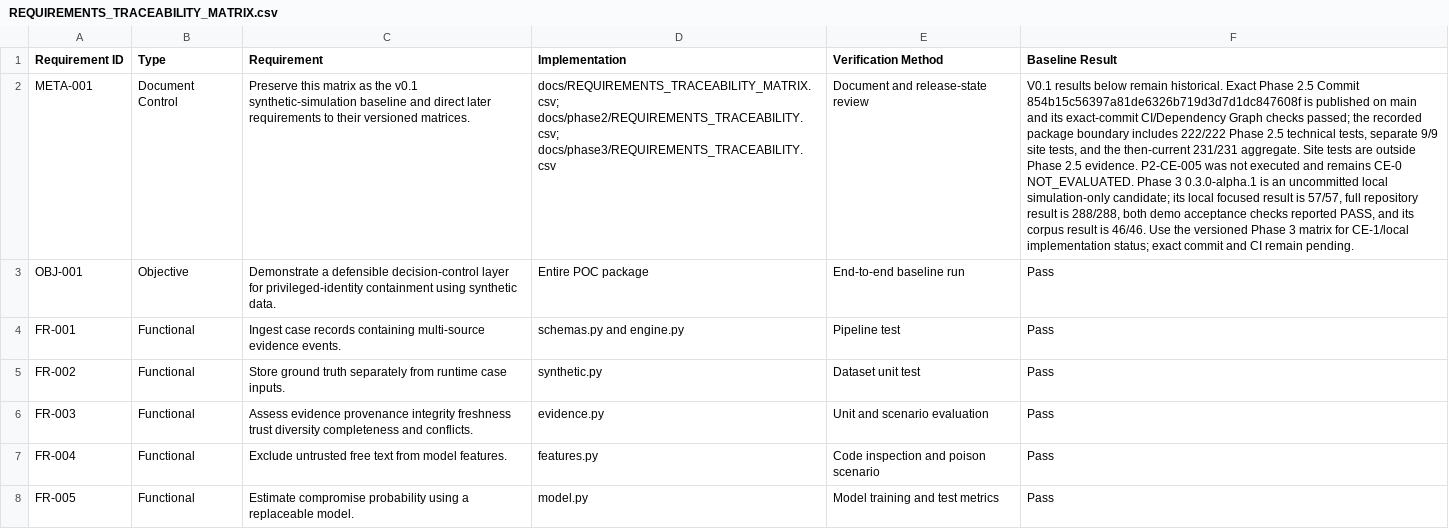
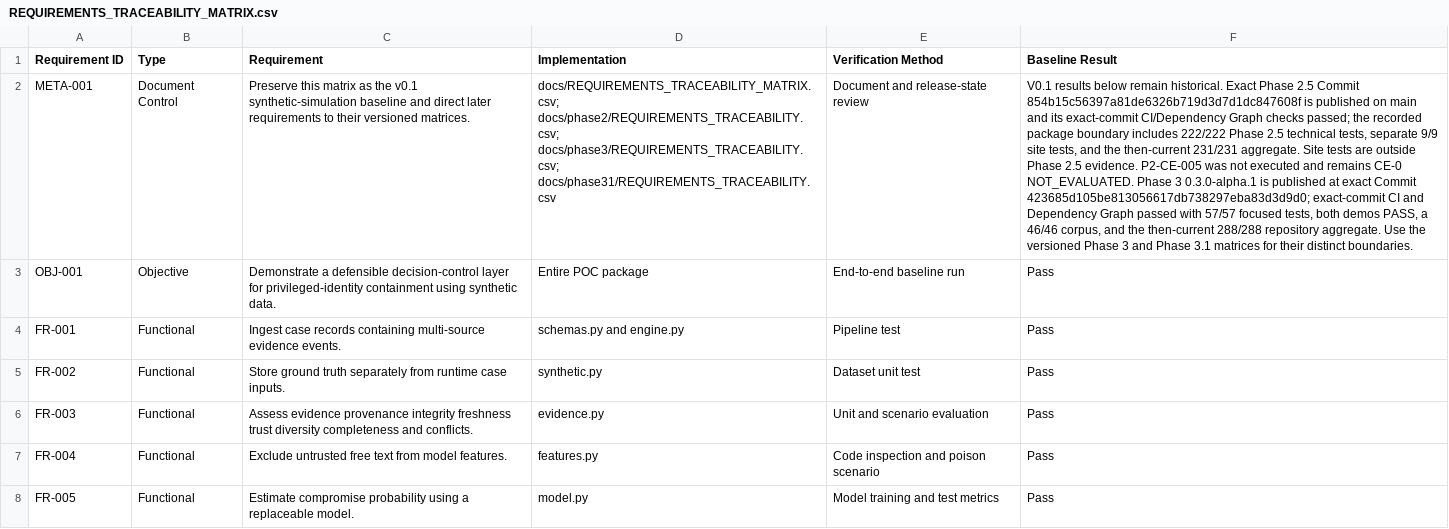
Before and after one commit to redxking/ai-decision-firewall, a CSV file: docs/REQUIREMENTS_TRACEABILITY_MATRIX.csv, drawn as a sheet; only a part is shown; the diff names each change by its address in the sheet, - before the commit and + after, or states it on an @@ line.

```diff
--- a/docs/REQUIREMENTS_TRACEABILITY_MATRIX.csv
+++ b/docs/REQUIREMENTS_TRACEABILITY_MATRIX.csv
-D2 (Implementation): docs/REQUIREMENTS_TRACEABILITY_MATRIX.csv; docs/phase2/REQUIREMENTS_TRACEABILITY.csv; docs/phase3/REQUIREMENTS_TRACEABILITY.csv
+D2 (Implementation): docs/REQUIREMENTS_TRACEABILITY_MATRIX.csv; docs/phase2/REQUIREMENTS_TRACEABILITY.csv; docs/phase3/REQUIREMENTS_TRACEABILITY.csv; docs/phase31/REQUIREMENTS_TRACEABILITY.csv
-F2 (Baseline Result): …0.3.0-alpha.1 is an uncommitted local simulation-only candidate; its local focused result is 57/57, full repository result is 288/288, both demo acceptance checks reported PASS, and its corpus result is 46/46. Use the versioned Phase 3 matrix for CE-1/local implementation status; exact commit and CI remain pending.
+F2 (Baseline Result): …0.3.0-alpha.1 is published at exact Commit 423685d105be813056617db738297eba83d3d9d0; exact-commit CI and Dependency Graph passed with 57/57 focused tests, both demos PASS, a 46/46 corpus, and the then-current 288/288 repository aggregate. Use the versioned Phase 3 and Phase 3.1 matrices for their distinct boundaries.
```
Also changed, not shown: docs/phase3/REQUIREMENTS_TRACEABILITY.csv, 53 other files.
